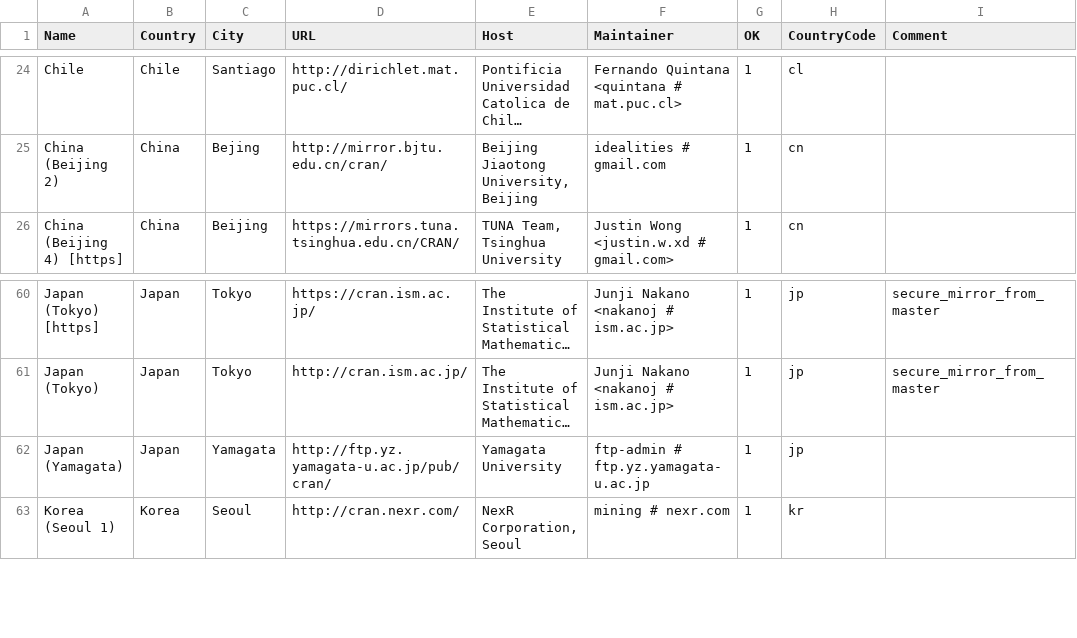
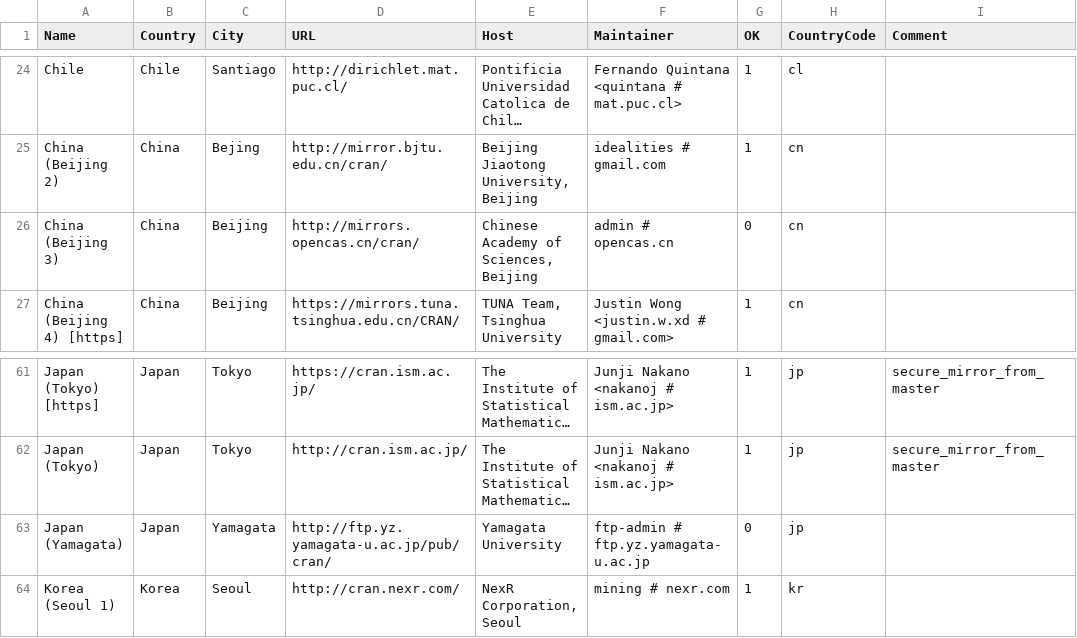
Before and after one commit to minux/R, a CSV file: doc/CRAN_mirrors.csv, drawn as a sheet; only a part is shown, gaps mark what is left out; long unchanged cells end in …; addresses are those after the commit; the diff names each change by its address in the sheet, - before the commit and + after, or states it on an @@ line.

Commit message:
Updated.
git-svn-id: https://svn.r-project.org/R/trunk@70766 00db46b3-68df-0310-9c12-caf00c1e9a41

```diff
--- a/doc/CRAN_mirrors.csv
+++ b/doc/CRAN_mirrors.csv
+row 26: China (Beijing 3) | China | Beijing | http://mirrors.opencas.cn/cran/ | Chinese Academy of Sciences, Beijing | admin # opencas.cn | 0 | cn
-G63 (OK): 1
+G63 (OK): 0
```
